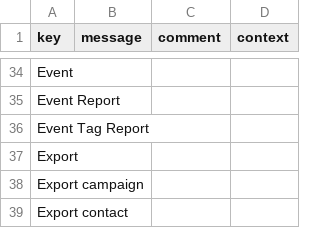
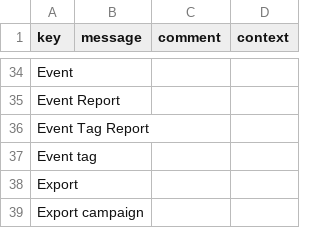
Before and after one commit to axelor/axelor-addons, a CSV file: axelor-sendinblue/src/main/resources/i18n/messages.csv, drawn as a sheet; only a part is shown, gaps mark what is left out; the shorter side is filled out with more unchanged rows.

```diff
--- a/axelor-sendinblue/src/main/resources/i18n/messages.csv
+++ b/axelor-sendinblue/src/main/resources/i18n/messages.csv
@@ -36,2 +36,3 @@
 "Event Tag Report",,,
+"Event tag",,,
 "Export",,,
```
Also changed, not shown: axelor-sendinblue/src/main/resources/i18n/messages_en.csv, axelor-sendinblue/src/main/resources/i18n/messages_fr.csv, 1 other file.
